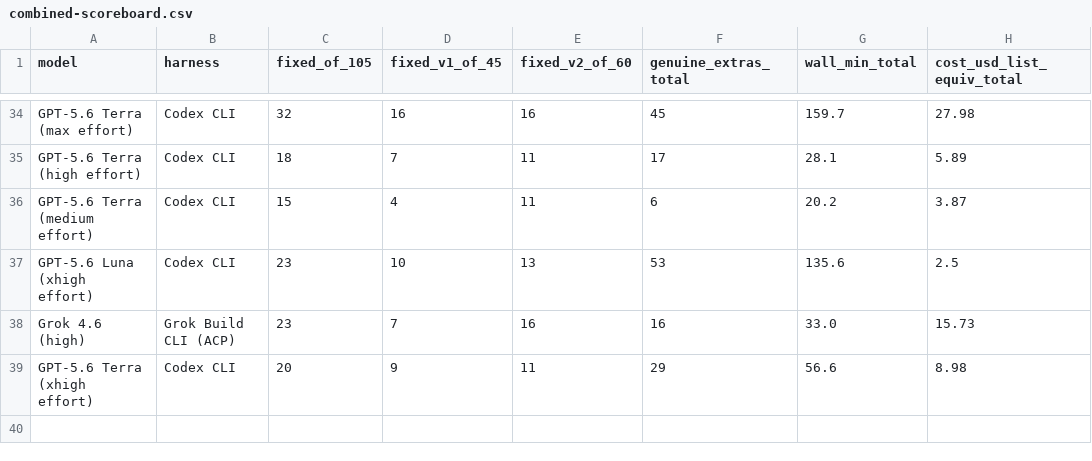
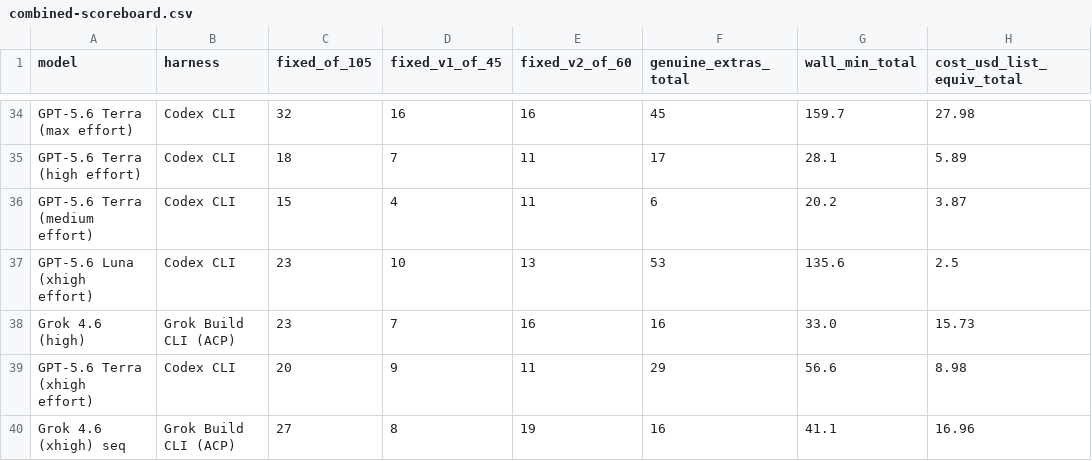
Before and after one commit to eoinmcgee1993/experiments, a CSV file: bug-hunt-bench/combined-scoreboard.csv, drawn as a sheet; only a part is shown, gaps mark what is left out; the diff names each change by its address in the sheet, - before the commit and + after, or states it on an @@ line.

```diff
--- a/bug-hunt-bench/combined-scoreboard.csv
+++ b/bug-hunt-bench/combined-scoreboard.csv
+row 40: Grok 4.6 (xhigh) seq | Grok Build CLI (ACP) | 27 | 8 | 19 | 16 | 41.1 | 16.96
```
Also changed, not shown: bug-hunt-bench/repo1-metrics.csv, bug-hunt-bench/repo1-scoreboard.csv, 2 other files.
